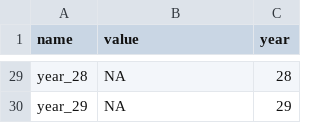
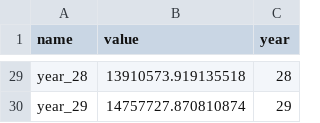
Before and after one commit to Em1lyK/council-tax, a CSV file: output/birmingham.csv, drawn as a sheet; only a part is shown, gaps mark what is left out; the diff covers the shown part only; the diff names each change by its address in the sheet, - before the commit and + after, or states it on an @@ line.

```diff
--- a/output/birmingham.csv
+++ b/output/birmingham.csv
-B29 (value): NA
+B29 (value): 13910573.919135518
-B30 (value): NA
+B30 (value): 14757727.870810874
```
Also changed, not shown: 27 edited cells elsewhere in this file, 1 other file.
